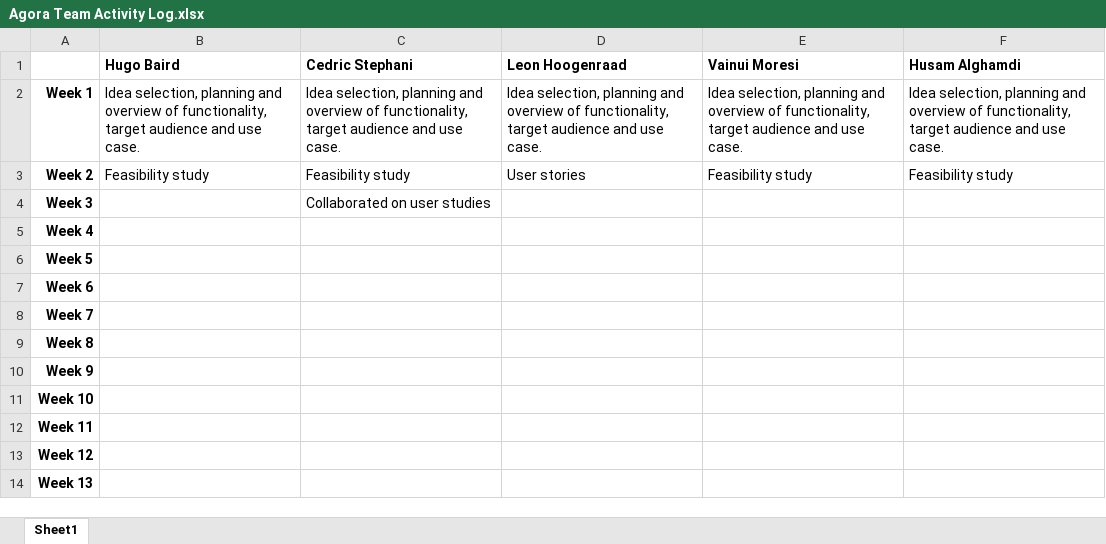
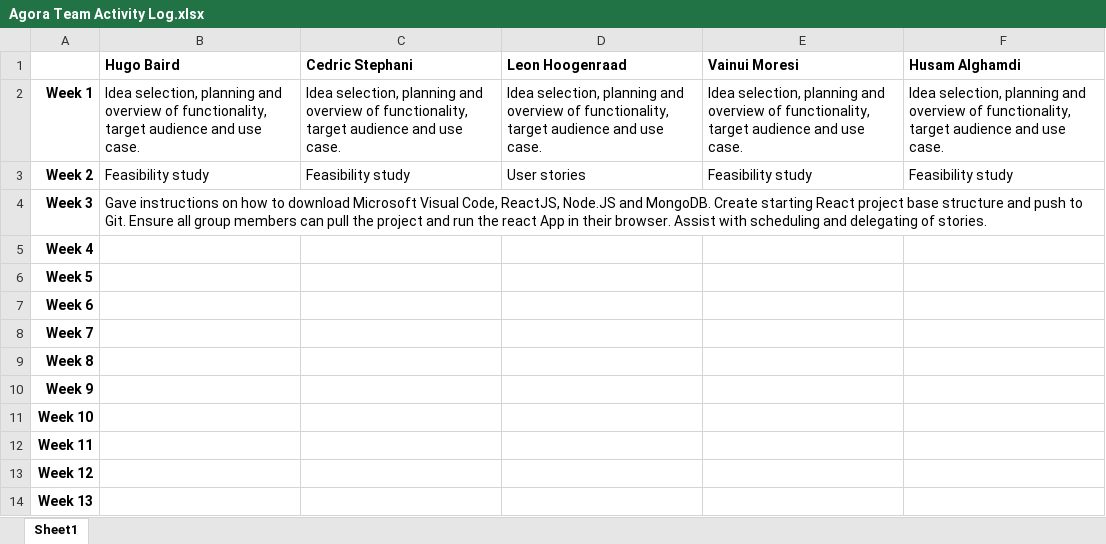
Before and after one commit to hugonzb/AGORA-Student-Marketplace, an Excel workbook: Agora Team Activity Log.xlsx, sheet Sheet1, drawn as a sheet; values as stored, in another font and other column widths than the file's, no borders; the diff names each change by its address in the sheet, - before the commit and + after, or states it on an @@ line.

Commit message:
Added my section to activity log

```diff
--- a/Agora Team Activity Log.xlsx (sheet Sheet1)
+++ b/Agora Team Activity Log.xlsx (sheet Sheet1)
-B4 (Hugo Baird): (empty)
+B4 (Hugo Baird): Gave instructions on how to download Microsoft Visual Code, ReactJS, Node.JS and MongoDB. Create starting React project base structure and push to Git. Ensure all group members can pull the project and run the react App in their browser. Assist with scheduling and delegating of stories.
-C4 (Cedric Stephani): Collaborated on user studies
+C4 (Cedric Stephani): (empty)
```
